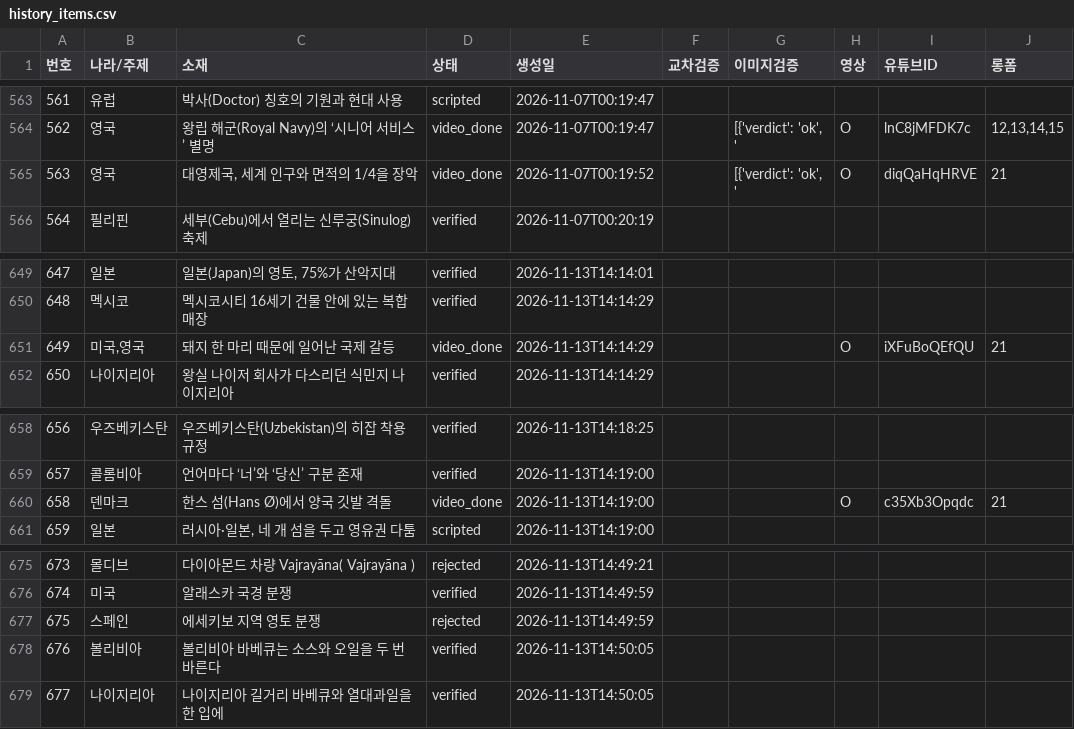
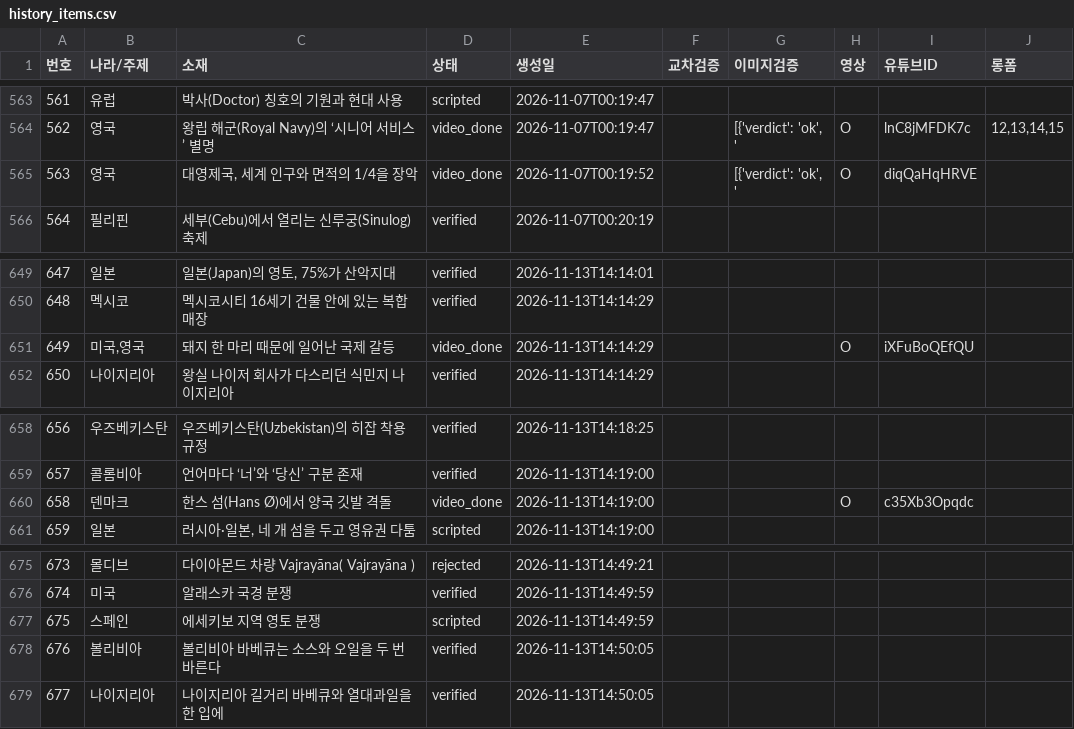
Before and after one commit to gonmau/shorts, a CSV file: history_items.csv, drawn as a sheet; only a part is shown, gaps mark what is left out; the diff covers the shown part only.

```diff
--- a/history_items.csv
+++ b/history_items.csv
@@ -564,3 +564,3 @@
 562,영국,왕립 해군(Royal Navy)의 ‘시니어 서비스’ 별명,video_done,2026-11-07T00:19:47,,"[{'verdict': 'ok', '",O,lnC8jMFDK7c,"12,13,14,15"
-563,영국,"대영제국, 세계 인구와 면적의 1/4을 장악",video_done,2026-11-07T00:19:52,,"[{'verdict': 'ok', '",O,diqQaHqHRVE,21
+563,영국,"대영제국, 세계 인구와 면적의 1/4을 장악",video_done,2026-11-07T00:19:52,,"[{'verdict': 'ok', '",O,diqQaHqHRVE,
 564,필리핀,세부(Cebu)에서 열리는 신루궁(Sinulog) 축제,verified,2026-11-07T00:20:19,,,,,
@@ -650,3 +650,3 @@
 648,멕시코,멕시코시티 16세기 건물 안에 있는 복합 매장,verified,2026-11-13T14:14:29,,,,,
-649,"미국,영국",돼지 한 마리 때문에 일어난 국제 갈등,video_done,2026-11-13T14:14:29,,,O,iXFuBoQEfQU,21
+649,"미국,영국",돼지 한 마리 때문에 일어난 국제 갈등,video_done,2026-11-13T14:14:29,,,O,iXFuBoQEfQU,
 650,나이지리아,왕실 나이저 회사가 다스리던 식민지 나이지리아,verified,2026-11-13T14:14:29,,,,,
@@ -659,3 +659,3 @@
 657,콜롬비아,언어마다 ‘너’와 ‘당신’ 구분 존재,verified,2026-11-13T14:19:00,,,,,
-658,덴마크,한스 섬(Hans Ø)에서 양국 깃발 격돌,video_done,2026-11-13T14:19:00,,,O,c35Xb3Opqdc,21
+658,덴마크,한스 섬(Hans Ø)에서 양국 깃발 격돌,video_done,2026-11-13T14:19:00,,,O,c35Xb3Opqdc,
 659,일본,"러시아·일본, 네 개 섬을 두고 영유권 다툼",scripted,2026-11-13T14:19:00,,,,,
@@ -676,3 +676,3 @@
 674,미국,알래스카 국경 분쟁,verified,2026-11-13T14:49:59,,,,,
-675,스페인,에세키보 지역 영토 분쟁,rejected,2026-11-13T14:49:59,,,,,
+675,스페인,에세키보 지역 영토 분쟁,scripted,2026-11-13T14:49:59,,,,,
 676,볼리비아,볼리비아 바베큐는 소스와 오일을 두 번 바른다,verified,2026-11-13T14:50:05,,,,,
```
Also changed, not shown: 2 added rows and 6 edited cells elsewhere in this file.
